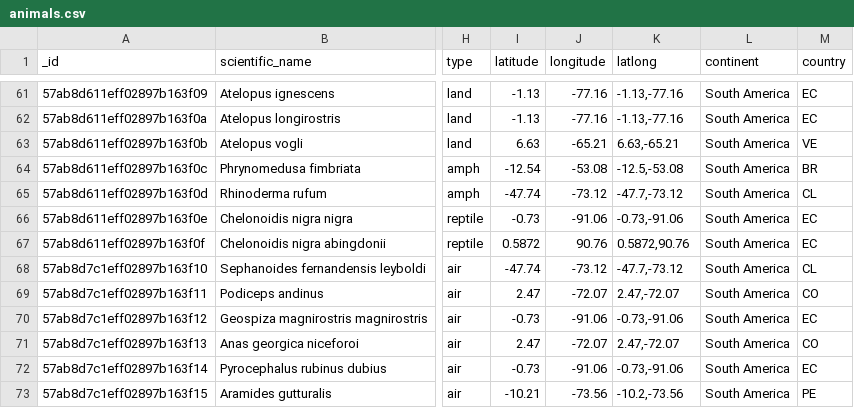
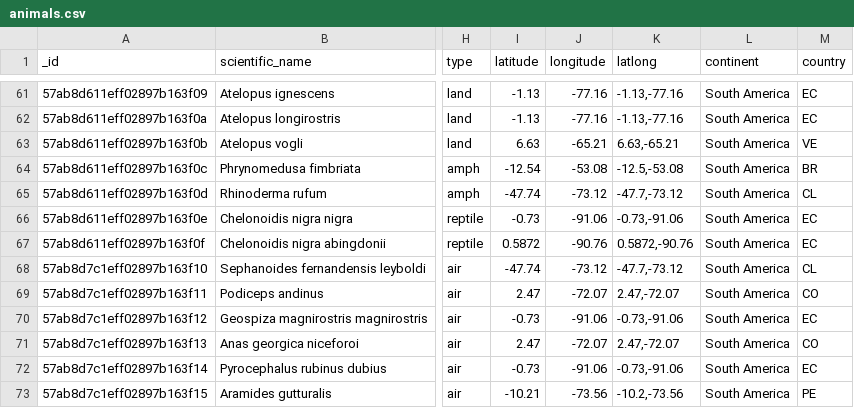
Before and after one commit to zee-A-team/Final-Project, a CSV file: public/animals.csv, drawn as a sheet; only a part is shown, gaps mark what is left out; the diff names each change by its address in the sheet, - before the commit and + after, or states it on an @@ line.

```diff
--- a/public/animals.csv
+++ b/public/animals.csv
-J67 (longitude): 90.76
+J67 (longitude): -90.76
-K67 (latlong): 0.5872,90.76
+K67 (latlong): 0.5872,-90.76
```
Also changed, not shown: 1 other file.
